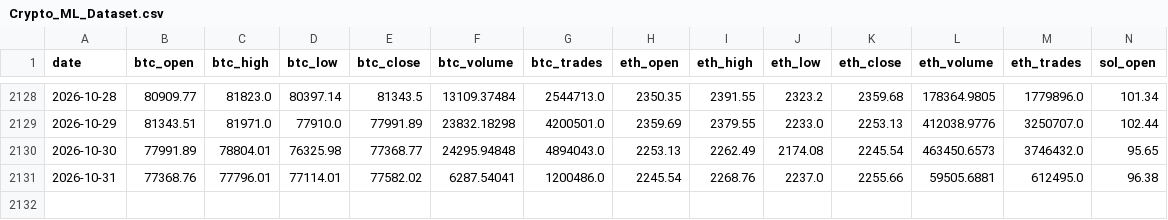
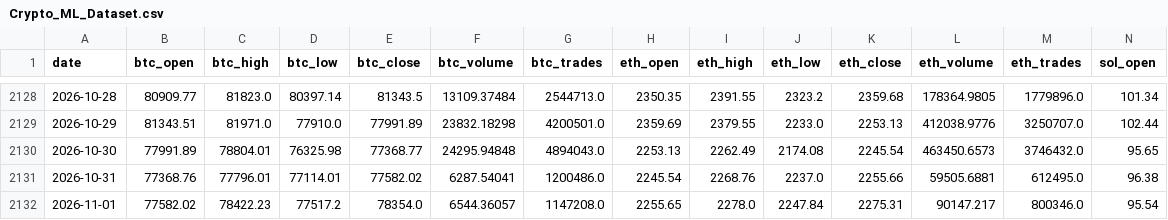
Before and after one commit to shannonj06/crypto-ml-platform, a CSV file: Database/Crypto_ML_Dataset.csv, drawn as a sheet; only a part is shown, gaps mark what is left out; rows hold the shown columns only; the diff names each change by its address in the sheet, - before the commit and + after, or states it on an @@ line.

```diff
--- a/Database/Crypto_ML_Dataset.csv
+++ b/Database/Crypto_ML_Dataset.csv
+row 2132: 2026-11-01 | 77582.02 | 78422.23 | 77517.2 | 78354.0 | 6544.36057 | 1147208.0 | 2255.65 | 2278.0 | 2247.84 | 2275.31 | 90147.217 | 800346.0 | 95.54
```
